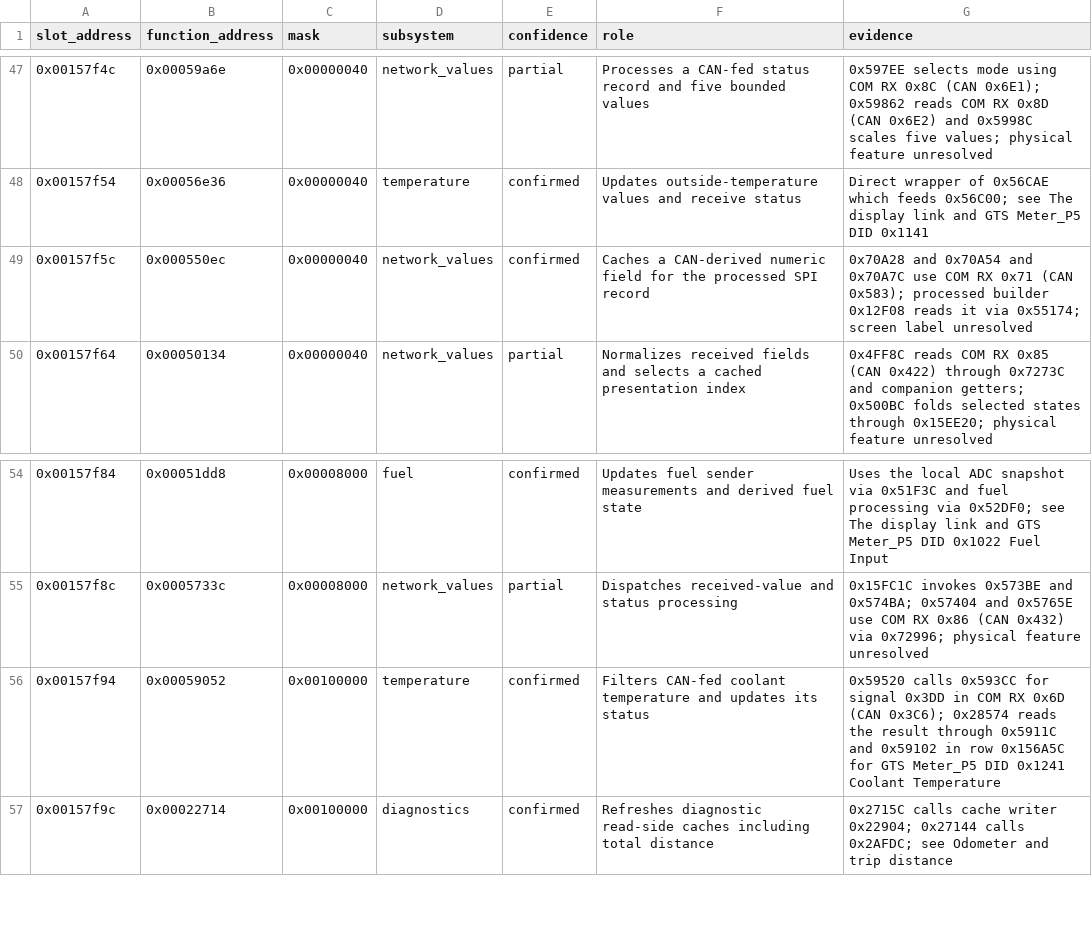
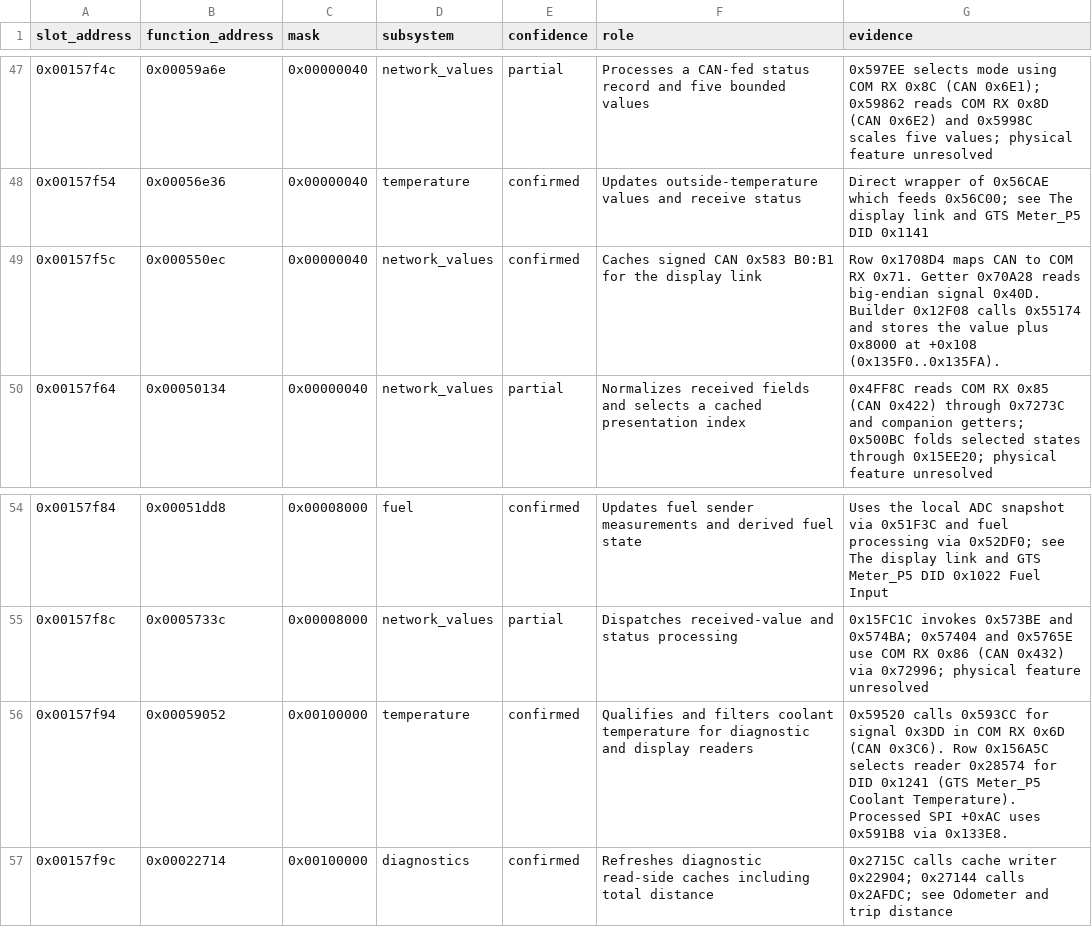
Before and after one commit to kaikozlov/ghidra_rh850, a CSV file: data/targets/r4p-838004AD91/cyclic_callbacks.csv, drawn as a sheet; only a part is shown, gaps mark what is left out.

Commit message:
Characterize the Camry 0x08A request from stock captures
- Record the 256-bit census and replay target selection against road logs and stationary trials.
- Consolidate the longitudinal, meter and diagnostic findings in their owning reports; distinguish measured behavior from feature attribution.
- Update the brake inventory builder for the current GTS+ route selector.

```diff
--- a/data/targets/r4p-838004AD91/cyclic_callbacks.csv
+++ b/data/targets/r4p-838004AD91/cyclic_callbacks.csv
@@ -48,3 +48,3 @@ slot_address,function_address,mask,subsystem,confidence,role,evidence
 0x00157f54,0x00056e36,0x00000040,temperature,confirmed,Updates outside-temperature values and receive status,Direct wrapper of 0x56CAE which feeds 0x56C00; see The display link and GTS Meter_P5 DID 0x1141
-0x00157f5c,0x000550ec,0x00000040,network_values,confirmed,Caches a CAN-derived numeric field for the processed SPI record,0x70A28 and 0x70A54 and 0x70A7C use COM RX 0x71 (CAN 0x583); processed builder 0x12F08 reads it via 0x55174; screen label unresolved
+0x00157f5c,0x000550ec,0x00000040,network_values,confirmed,Caches signed CAN 0x583 B0:B1 for the display link,Row 0x1708D4 maps CAN to COM RX 0x71. Getter 0x70A28 reads big-endian signal 0x40D. Builder 0x12F08 calls 0x55174 and stores the value plus 0x8000 at +0x108 (0x135F0..0x135FA).
 0x00157f64,0x00050134,0x00000040,network_values,partial,Normalizes received fields and selects a cached presentation index,0x4FF8C reads COM RX 0x85 (CAN 0x422) through 0x7273C and companion getters; 0x500BC folds selected states through 0x15EE20; physical feature unresolved
@@ -55,3 +55,3 @@ slot_address,function_address,mask,subsystem,confidence,role,evidence
 0x00157f8c,0x0005733c,0x00008000,network_values,partial,Dispatches received-value and status processing,0x15FC1C invokes 0x573BE and 0x574BA; 0x57404 and 0x5765E use COM RX 0x86 (CAN 0x432) via 0x72996; physical feature unresolved
-0x00157f94,0x00059052,0x00100000,temperature,confirmed,Filters CAN-fed coolant temperature and updates its status,0x59520 calls 0x593CC for signal 0x3DD in COM RX 0x6D (CAN 0x3C6); 0x28574 reads the result through 0x5911C and 0x59102 in row 0x156A5C for GTS Meter_P5 DID 0x1241 Coolant Temperature
+0x00157f94,0x00059052,0x00100000,temperature,confirmed,Qualifies and filters coolant temperature for diagnostic and display readers,0x59520 calls 0x593CC for signal 0x3DD in COM RX 0x6D (CAN 0x3C6). Row 0x156A5C selects reader 0x28574 for DID 0x1241 (GTS Meter_P5 Coolant Temperature). Processed SPI +0xAC uses 0x591B8 via 0x133E8.
 0x00157f9c,0x00022714,0x00100000,diagnostics,confirmed,Refreshes diagnostic read-side caches including total distance,0x2715C calls cache writer 0x22904; 0x27144 calls 0x2AFDC; see Odometer and trip distance
```
Also changed, not shown: 53 other files.
